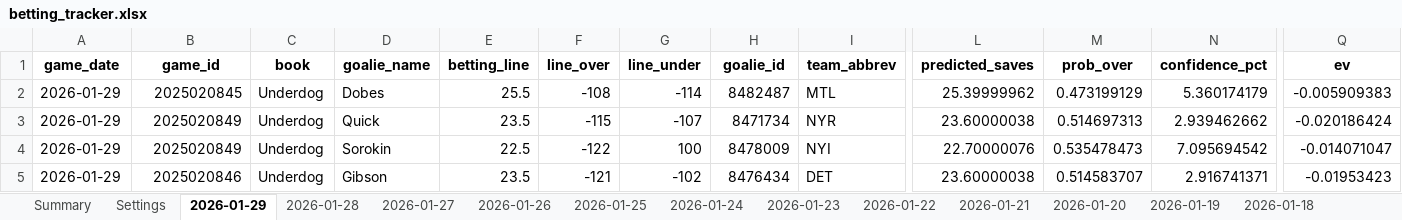
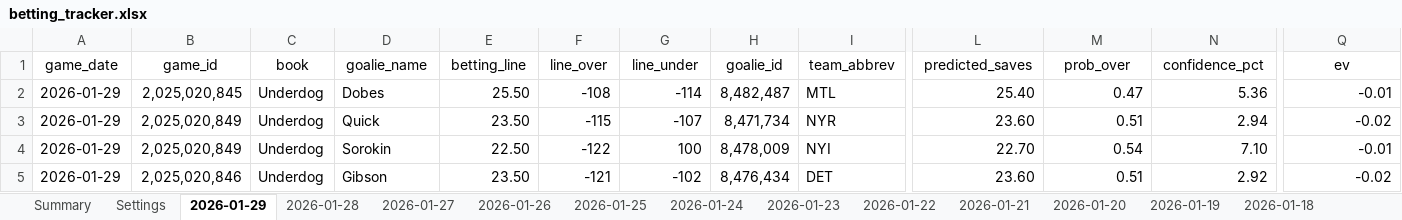
Before and after one commit to jjakemoss/saves-model-v3, an Excel workbook: betting_tracker.xlsx, sheet 2026-01-29, drawn as a sheet; only a part is shown, gaps mark what is left out; values as stored, in another font and other column widths than the file's, no borders; the diff covers the shown part only; the diff names each change by its address in the sheet, - before the commit and + after, or states it on an @@ line.

Commit message:
Update betting_tracker.xlsx

```diff
--- a/betting_tracker.xlsx (sheet 2026-01-29)
+++ b/betting_tracker.xlsx (sheet 2026-01-29)
-A1:Q1 bold: on
+A1:Q1 bold: off
-B2 (game_id): 2025020845
+B2 (game_id): 2,025,020,845
-E2 (betting_line): 25.5
+E2 (betting_line): 25.50
-H2 (goalie_id): 8482487
+H2 (goalie_id): 8,482,487
-L2 (predicted_saves): 25.39999962
+L2 (predicted_saves): 25.40
-M2 (prob_over): 0.473199129
+M2 (prob_over): 0.47
-N2 (confidence_pct): 5.360174179
+N2 (confidence_pct): 5.36
-Q2 (ev): -0.005909383
+Q2 (ev): -0.01
-B3:B4 (game_id): 2025020849
+B3:B4 (game_id): 2,025,020,849
-E3 (betting_line): 23.5
+E3 (betting_line): 23.50
-H3 (goalie_id): 8471734
+H3 (goalie_id): 8,471,734
-L3 (predicted_saves): 23.60000038
+L3 (predicted_saves): 23.60
-M3 (prob_over): 0.514697313
+M3 (prob_over): 0.51
-N3 (confidence_pct): 2.939462662
+N3 (confidence_pct): 2.94
-Q3 (ev): -0.020186424
+Q3 (ev): -0.02
-E4 (betting_line): 22.5
+E4 (betting_line): 22.50
-H4 (goalie_id): 8478009
+H4 (goalie_id): 8,478,009
-L4 (predicted_saves): 22.70000076
+L4 (predicted_saves): 22.70
-M4 (prob_over): 0.535478473
+M4 (prob_over): 0.54
-N4 (confidence_pct): 7.095694542
+N4 (confidence_pct): 7.10
-Q4 (ev): -0.014071047
+Q4 (ev): -0.01
-B5 (game_id): 2025020846
+B5 (game_id): 2,025,020,846
-E5 (betting_line): 23.5
+E5 (betting_line): 23.50
-H5 (goalie_id): 8476434
+H5 (goalie_id): 8,476,434
-L5 (predicted_saves): 23.60000038
+L5 (predicted_saves): 23.60
-M5 (prob_over): 0.514583707
+M5 (prob_over): 0.51
-N5 (confidence_pct): 2.916741371
+N5 (confidence_pct): 2.92
-Q5 (ev): -0.01953423
+Q5 (ev): -0.02
```
Also changed, not shown: 63 added rows, 105 edited cells and cell formats elsewhere in this sheet, sheet 2026-01-28.
